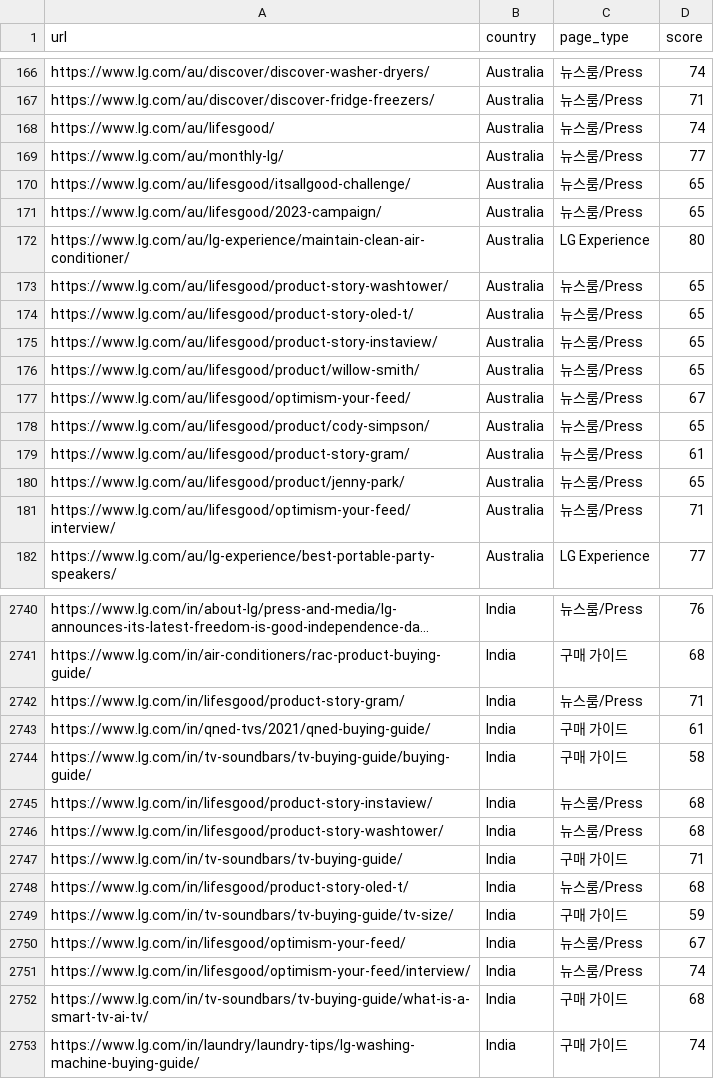
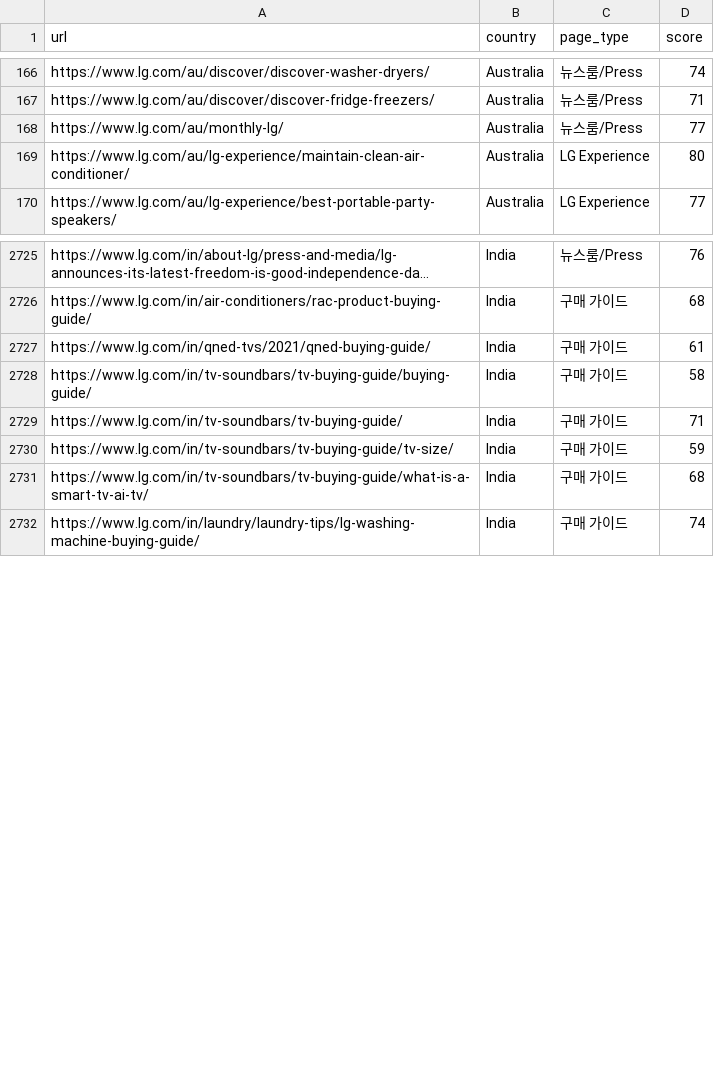
Before and after one commit to mts8787-droid/my-geo-newsletter, a CSV file: data/readability/urls-2026-06-29.csv, drawn as a sheet; only a part is shown, gaps mark what is left out; long unchanged cells end in …; the diff covers the shown part only; the diff names each change by its address in the sheet, - before the commit and + after, or states it on an @@ line.

```diff
--- a/data/readability/urls-2026-06-29.csv
+++ b/data/readability/urls-2026-06-29.csv
-row 168: https://www.lg.com/au/lifesgood/ | Australia | 뉴스룸/Press | 74
-row 170: https://www.lg.com/au/lifesgood/itsallgood-challenge/ | Australia | 뉴스룸/Press | 65
-row 171: https://www.lg.com/au/lifesgood/2023-campaign/ | Australia | 뉴스룸/Press | 65
-row 173: https://www.lg.com/au/lifesgood/product-story-washtower/ | Australia | 뉴스룸/Press | 65
-row 174: https://www.lg.com/au/lifesgood/product-story-oled-t/ | Australia | 뉴스룸/Press | 65
-row 175: https://www.lg.com/au/lifesgood/product-story-instaview/ | Australia | 뉴스룸/Press | 65
-row 176: https://www.lg.com/au/lifesgood/product/willow-smith/ | Australia | 뉴스룸/Press | 65
-row 177: https://www.lg.com/au/lifesgood/optimism-your-feed/ | Australia | 뉴스룸/Press | 67
-row 178: https://www.lg.com/au/lifesgood/product/cody-simpson/ | Australia | 뉴스룸/Press | 65
-row 179: https://www.lg.com/au/lifesgood/product-story-gram/ | Australia | 뉴스룸/Press | 61
-row 180: https://www.lg.com/au/lifesgood/product/jenny-park/ | Australia | 뉴스룸/Press | 65
-row 181: https://www.lg.com/au/lifesgood/optimism-your-feed/interview/ | Australia | 뉴스룸/Press | 71
-row 2742: https://www.lg.com/in/lifesgood/product-story-gram/ | India | 뉴스룸/Press | 71
-row 2745: https://www.lg.com/in/lifesgood/product-story-instaview/ | India | 뉴스룸/Press | 68
-row 2746: https://www.lg.com/in/lifesgood/product-story-washtower/ | India | 뉴스룸/Press | 68
-row 2748: https://www.lg.com/in/lifesgood/product-story-oled-t/ | India | 뉴스룸/Press | 68
-row 2750: https://www.lg.com/in/lifesgood/optimism-your-feed/ | India | 뉴스룸/Press | 67
-row 2751: https://www.lg.com/in/lifesgood/optimism-your-feed/interview/ | India | 뉴스룸/Press | 74
```
Also changed, not shown: 31 removed rows elsewhere in this file, data/readability/urls-2026-06-14.csv, data/readability/urls-2026-07-31.csv, 11 other files.
